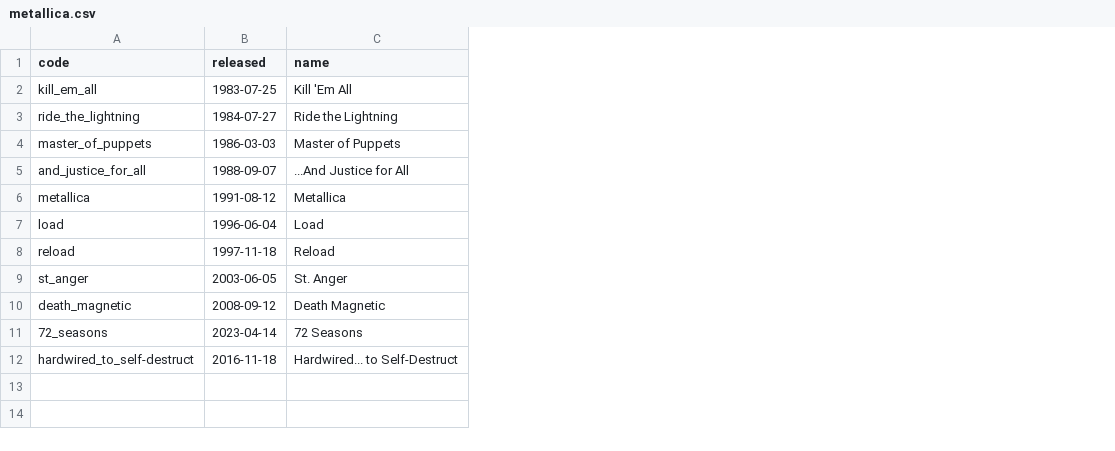
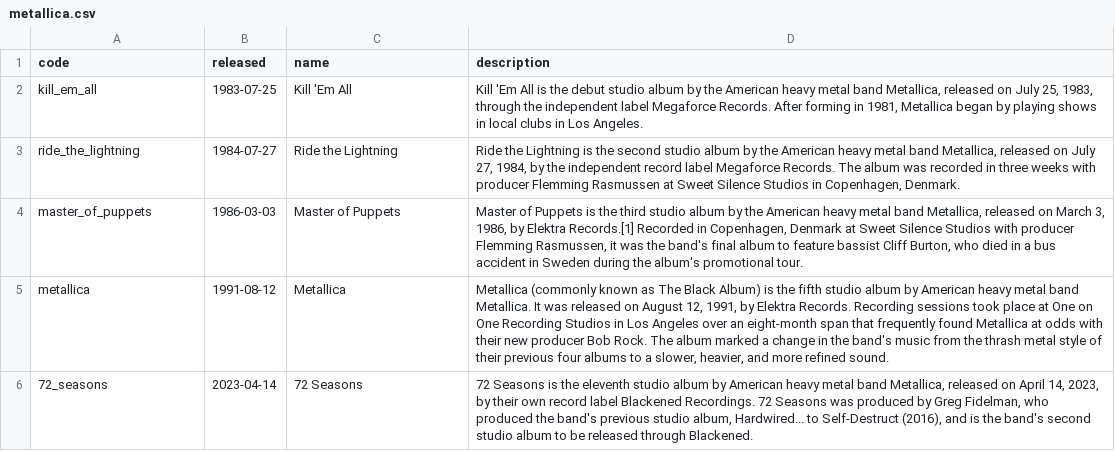
Before and after one commit to ArturKurme/exam, a CSV file: data/discography/metallica.csv, drawn as a sheet; removed rows and columns are numbered as before the commit, all else as after; the diff names each change by its address in the sheet, - before the commit and + after, or states it on an @@ line.

```diff
--- a/data/discography/metallica.csv
+++ b/data/discography/metallica.csv
+column D (description), rows 2-6: Kill 'Em All is the debut studio album by the American heavy metal band Metallica, released on July 25, 1983, through the independent label Megaforce Records. After forming in 1981, Metallica began by playing shows in local clubs in Los Angeles. | Ride the Lightning is the second studio album by the American heavy metal band Metallica, released on July 27, 1984, by the independent record label Megaforce Records. The album was recorded in three weeks with producer Flemming Rasmussen at Sweet Silence Studios in Copenhagen, Denmark. | Master of Puppets is the third studio album by the American heavy metal band Metallica, released on March 3, 1986, by Elektra Records.[1] Recorded in Copenhagen, Denmark at Sweet Silence Studios with producer Flemming Rasmussen, it was the band's final album to feature bassist Cliff Burton, who died in a bus accident in Sweden during the album's promotional tour. | Metallica (commonly known as The Black Album) is the fifth studio album by American heavy metal band Metallica. It was released on August 12, 1991, by Elektra Records. Recording sessions took place at One on One Recording Studios in Los Angeles over an eight-month span that frequently found Metallica at odds with their new producer Bob Rock. The album marked a change in the band's music from the thrash metal style of their previous four albums to a slower, heavier, and more refined sound. | 72 Seasons is the eleventh studio album by American heavy metal band Metallica, released on April 14, 2023, by their own record label Blackened Recordings. 72 Seasons was produced by Greg Fidelman, who produced the band's previous studio album, Hardwired... to Self-Destruct (2016), and is the band's second studio album to be released through Blackened.
-row 5: and_justice_for_all | 1988-09-07 | ...And Justice for All
-row 7: load | 1996-06-04 | Load
-row 8: reload | 1997-11-18 | Reload
-row 9: st_anger | 2003-06-05 | St. Anger
-row 10: death_magnetic | 2008-09-12 | Death Magnetic
-row 12: hardwired_to_self-destruct | 2016-11-18 | Hardwired... to Self-Destruct
```
Also changed, not shown: data/discography/acdc.csv, data/discography/scorpions.csv, 26 other files.
